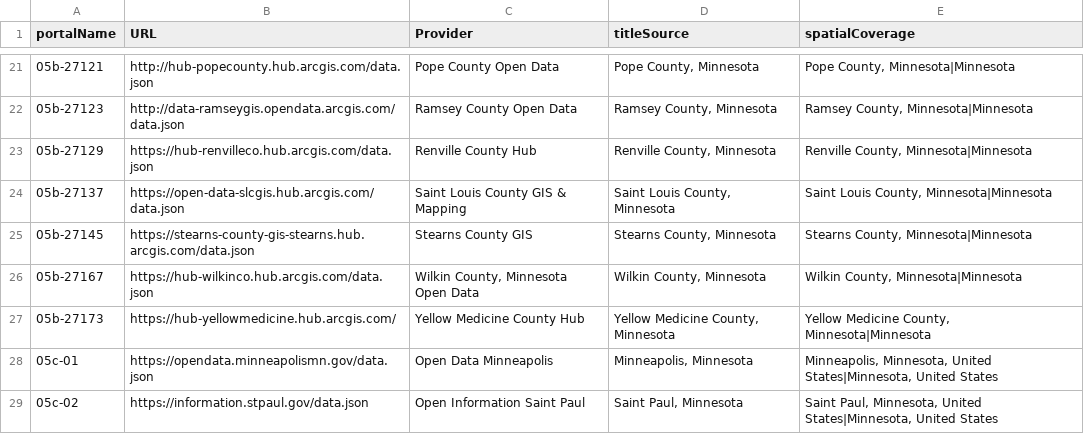
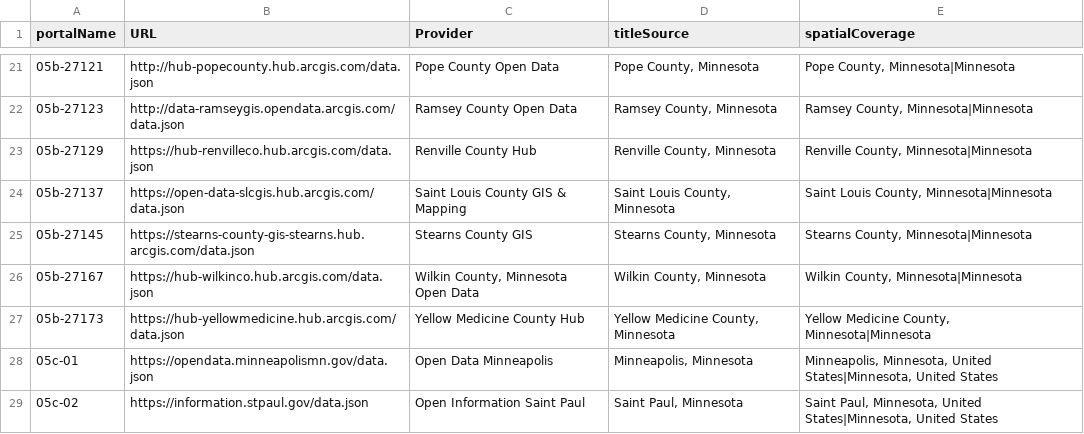
Before and after one commit to geobtaa/arcgis-hubs, a CSV file: arcPortals.csv, drawn as a sheet; only a part is shown, gaps mark what is left out.

Commit message:
fix data.json link

```diff
--- a/arcPortals.csv
+++ b/arcPortals.csv
@@ -26,3 +26,3 @@ portalName,URL,Provider,titleSource,spatialCoverage
 05b-27167,https://hub-wilkinco.hub.arcgis.com/data.json,"Wilkin County, Minnesota Open Data","Wilkin County, Minnesota","Wilkin County, Minnesota|Minnesota"
-05b-27173,https://hub-yellowmedicine.hub.arcgis.com/,Yellow Medicine County Hub,"Yellow Medicine County, Minnesota","Yellow Medicine County, Minnesota|Minnesota"
+05b-27173,https://hub-yellowmedicine.hub.arcgis.com/data.json,Yellow Medicine County Hub,"Yellow Medicine County, Minnesota","Yellow Medicine County, Minnesota|Minnesota"
 05c-01,https://opendata.minneapolismn.gov/data.json,Open Data Minneapolis,"Minneapolis, Minnesota","Minneapolis, Minnesota, United States|Minnesota, United States"
```
